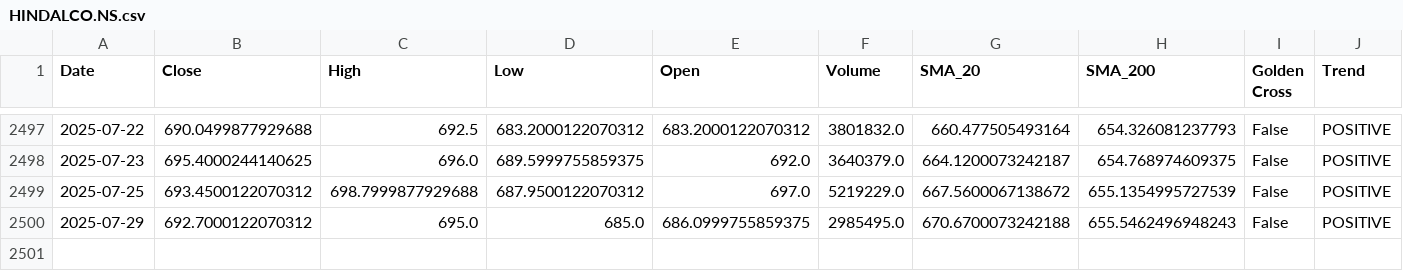
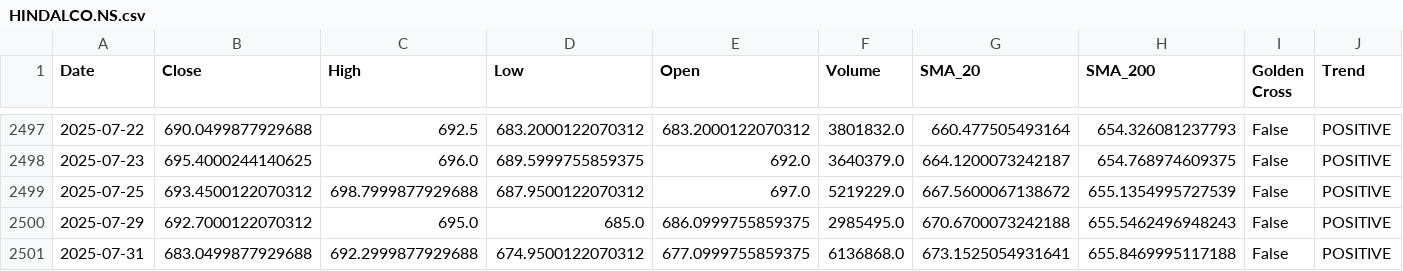
Before and after one commit to sohamdeshpande/nifty-analysis, a CSV file: data/HINDALCO.NS.csv, drawn as a sheet; only a part is shown, gaps mark what is left out; rows hold the shown columns only; the diff names each change by its address in the sheet, - before the commit and + after, or states it on an @@ line.

```diff
--- a/data/HINDALCO.NS.csv
+++ b/data/HINDALCO.NS.csv
+row 2501: 2025-07-31 | 683.0499877929688 | 692.2999877929688 | 674.9500122070312 | 677.0999755859375 | 6136868.0 | 673.1525054931641 | 655.8469995117188 | False | POSITIVE
```
Also changed, not shown: data/ADANIPORTS.NS.csv, data/RELIANCE.NS.csv, 47 other files.
